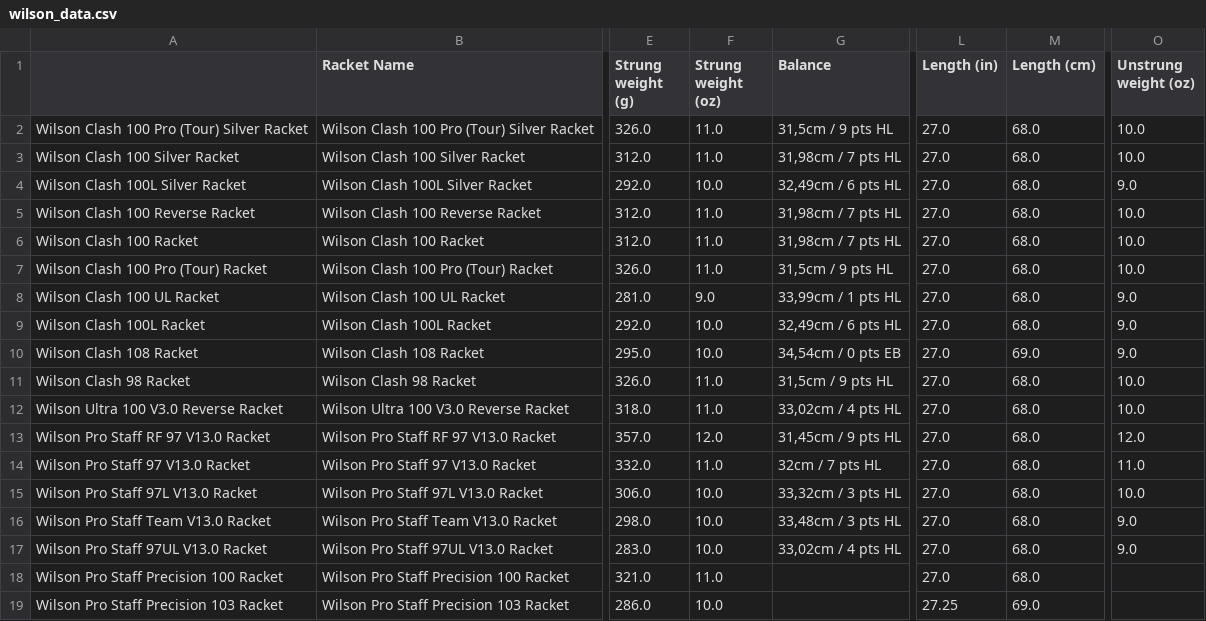
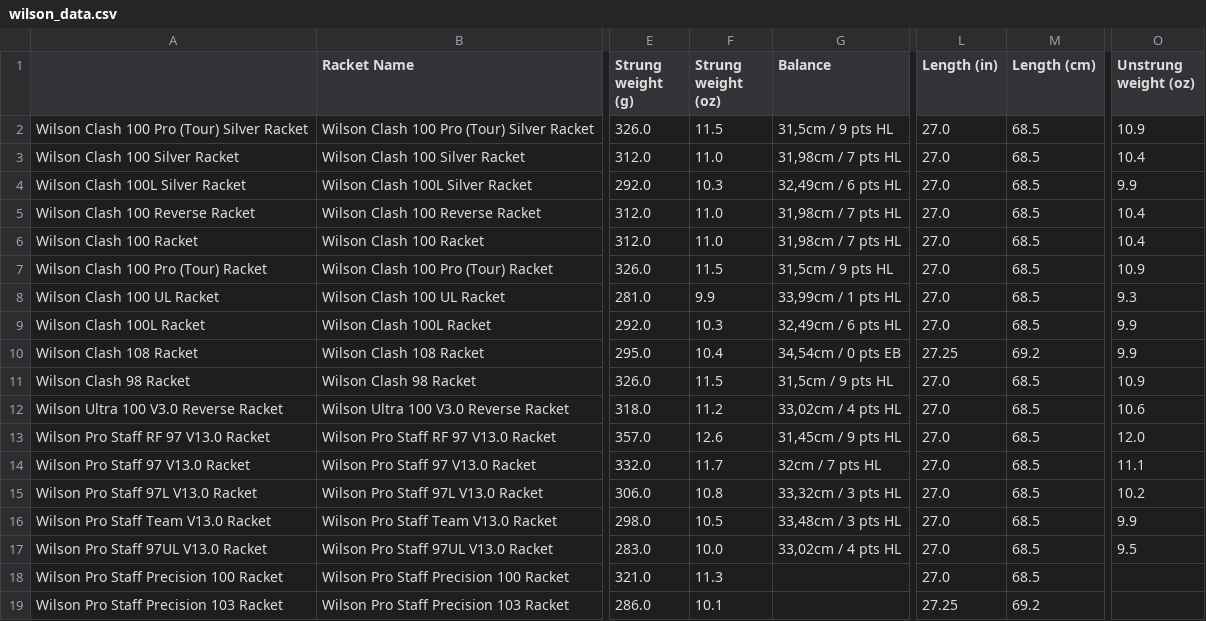
Before and after one commit to els285/Tennis_DataAnalysis, a CSV file: RacketData/wilson_data.csv, drawn as a sheet; only a part is shown, gaps mark what is left out; the diff covers the shown part only; the diff names each change by its address in the sheet, - before the commit and + after, or states it on an @@ line.

Commit message:
Adding updated regualar expression commad for string parsing

```diff
--- a/RacketData/wilson_data.csv
+++ b/RacketData/wilson_data.csv
-F2 (Strung weight (oz)): 11.0
+F2 (Strung weight (oz)): 11.5
-M2:M9 (Length (cm)): 68.0
+M2:M9 (Length (cm)): 68.5
-O2 (Unstrung weight (oz)): 10.0
+O2 (Unstrung weight (oz)): 10.9
-O3 (Unstrung weight (oz)): 10.0
+O3 (Unstrung weight (oz)): 10.4
-F4 (Strung weight (oz)): 10.0
+F4 (Strung weight (oz)): 10.3
-O4 (Unstrung weight (oz)): 9.0
+O4 (Unstrung weight (oz)): 9.9
-O5:O6 (Unstrung weight (oz)): 10.0
+O5:O6 (Unstrung weight (oz)): 10.4
-F7 (Strung weight (oz)): 11.0
+F7 (Strung weight (oz)): 11.5
-O7 (Unstrung weight (oz)): 10.0
+O7 (Unstrung weight (oz)): 10.9
-F8 (Strung weight (oz)): 9.0
+F8 (Strung weight (oz)): 9.9
-O8 (Unstrung weight (oz)): 9.0
+O8 (Unstrung weight (oz)): 9.3
-F9 (Strung weight (oz)): 10.0
+F9 (Strung weight (oz)): 10.3
-O9:O10 (Unstrung weight (oz)): 9.0
+O9:O10 (Unstrung weight (oz)): 9.9
-F10 (Strung weight (oz)): 10.0
+F10 (Strung weight (oz)): 10.4
-L10 (Length (in)): 27.0
+L10 (Length (in)): 27.25
-M10 (Length (cm)): 69.0
+M10 (Length (cm)): 69.2
-F11 (Strung weight (oz)): 11.0
+F11 (Strung weight (oz)): 11.5
-M11:M18 (Length (cm)): 68.0
+M11:M18 (Length (cm)): 68.5
-O11 (Unstrung weight (oz)): 10.0
+O11 (Unstrung weight (oz)): 10.9
-F12 (Strung weight (oz)): 11.0
+F12 (Strung weight (oz)): 11.2
-O12 (Unstrung weight (oz)): 10.0
+O12 (Unstrung weight (oz)): 10.6
-F13 (Strung weight (oz)): 12.0
+F13 (Strung weight (oz)): 12.6
-F14 (Strung weight (oz)): 11.0
+F14 (Strung weight (oz)): 11.7
-O14 (Unstrung weight (oz)): 11.0
+O14 (Unstrung weight (oz)): 11.1
-F15 (Strung weight (oz)): 10.0
+F15 (Strung weight (oz)): 10.8
-O15 (Unstrung weight (oz)): 10.0
+O15 (Unstrung weight (oz)): 10.2
-F16 (Strung weight (oz)): 10.0
+F16 (Strung weight (oz)): 10.5
-O16 (Unstrung weight (oz)): 9.0
+O16 (Unstrung weight (oz)): 9.9
-O17 (Unstrung weight (oz)): 9.0
+O17 (Unstrung weight (oz)): 9.5
-F18 (Strung weight (oz)): 11.0
+F18 (Strung weight (oz)): 11.3
-F19 (Strung weight (oz)): 10.0
+F19 (Strung weight (oz)): 10.1
-M19 (Length (cm)): 69.0
+M19 (Length (cm)): 69.2
```
Also changed, not shown: 60 edited cells elsewhere in this file, 1 other file.
